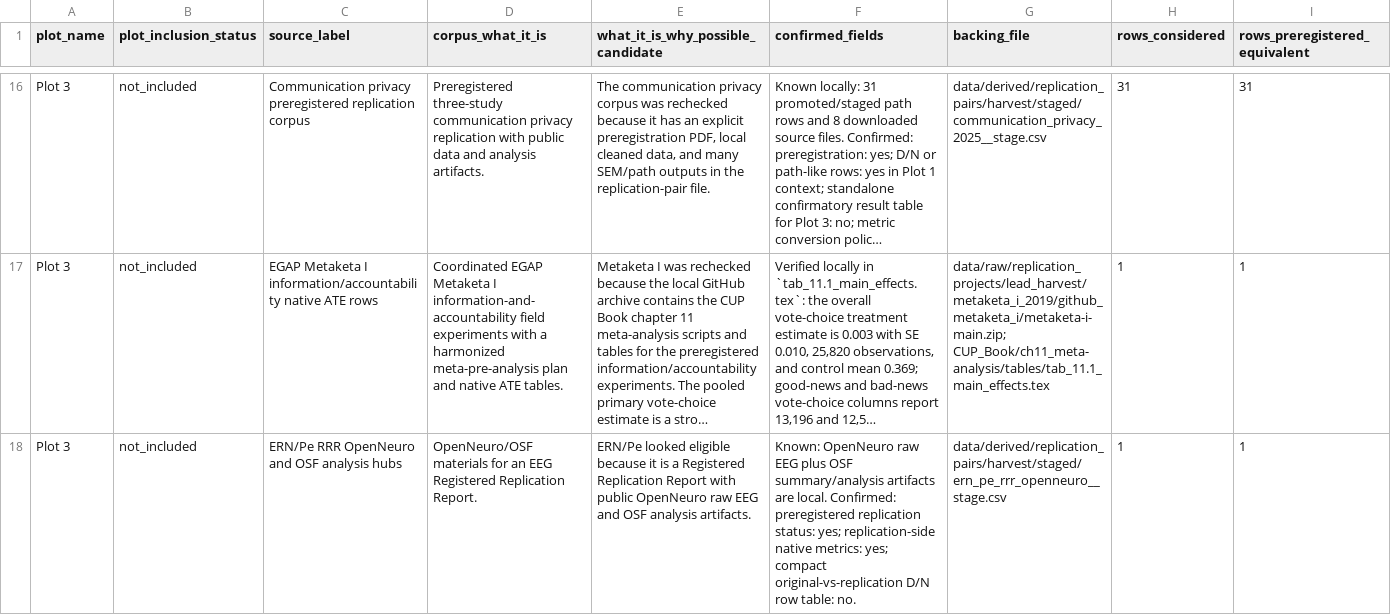
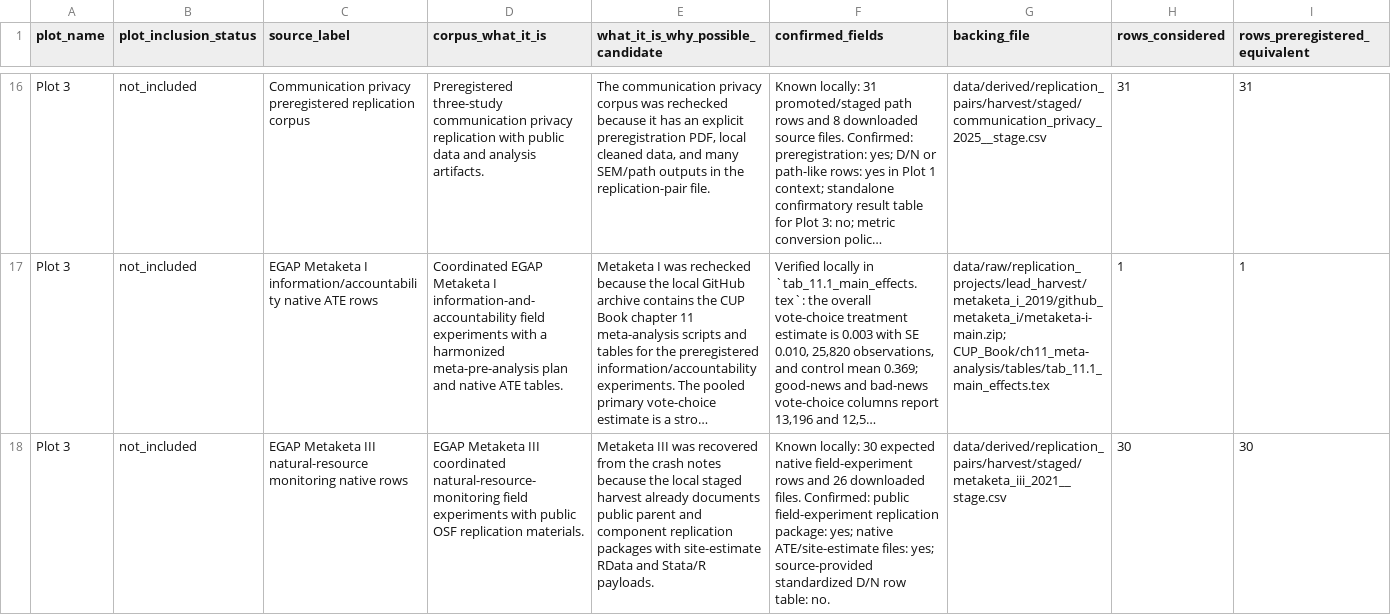
Before and after one commit to rexdouglass/PublishedSmallNStudiesDon-tMatter, a CSV file: data/derived/effect_inflation_dataset/plot3_preregistered_source_catalog.csv, drawn as a sheet; only a part is shown, gaps mark what is left out; the shorter side is filled out with more unchanged rows; long unchanged cells end in …; rows hold the shown columns only; the diff covers the shown part only; the diff names each change by its address in the sheet, - before the commit and + after, or states it on an @@ line.

```diff
--- a/data/derived/effect_inflation_dataset/plot3_preregistered_source_catalog.csv
+++ b/data/derived/effect_inflation_dataset/plot3_preregistered_source_catalog.csv
+row 18: Plot 3 | not_included | EGAP Metaketa III natural-resource monitoring native rows | EGAP Metaketa III coordinated natural-resource-monitoring field experiments with public OSF replication materials. | Metaketa III was recovered from the crash notes because the local staged harvest already documents public parent and component replication packages with site-estimate RData and Stata/R payloads. | Known locally: 30 expected native field-experiment rows and 26 downloaded files. Confirmed: public field-experiment replication package: yes; native ATE/site-estimate files: yes; source-provided standardized D/N row table: no. | data/derived/replication_pairs/harvest/staged/metaketa_iii_2021__stage.csv | 30 | 30
```
Also changed, not shown: 3 added rows and 3 edited cells elsewhere in this file, data/derived/effect_inflation_dataset/plot3_preregistered_criteria_matrix.csv, data/derived/effect_inflation_dataset/plot_catalog_status.csv, 10 other files.
